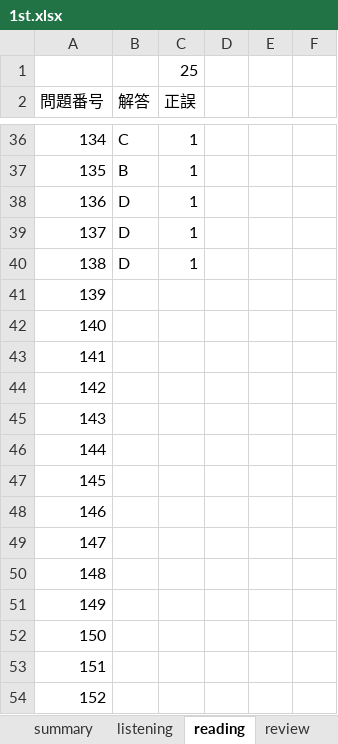
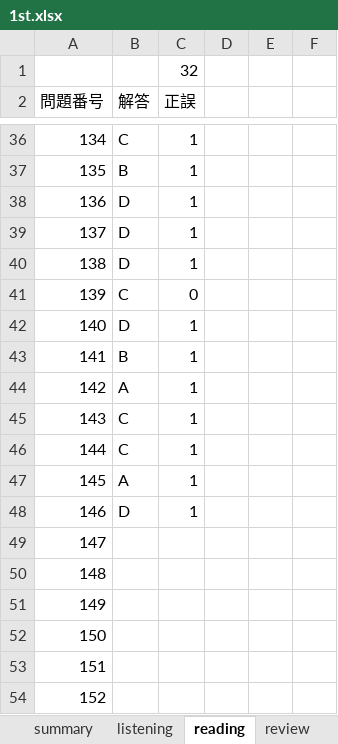
Before and after one commit to Shinichi0713/english-study, an Excel workbook: l_r/1st.xlsx, sheet reading, drawn as a sheet; only a part is shown, gaps mark what is left out; values as stored, in another font and other column widths than the file's, no borders; the diff names each change by its address in the sheet, - before the commit and + after, or states it on an @@ line.

```diff
--- a/l_r/1st.xlsx (sheet reading)
+++ b/l_r/1st.xlsx (sheet reading)
-C1 (正誤): 25
+C1 (正誤): 32
-B41 (解答): (empty)
+B41 (解答): C
-C41 (正誤): (empty)
+C41 (正誤): 0
-B42 (解答): (empty)
+B42 (解答): D
-C42:C48 (正誤): (empty)
+C42:C48 (正誤): 1
-B43 (解答): (empty)
+B43 (解答): B
-B44 (解答): (empty)
+B44 (解答): A
-B45:B46 (解答): (empty)
+B45:B46 (解答): C
-B47 (解答): (empty)
+B47 (解答): A
-B48 (解答): (empty)
+B48 (解答): D
```
Also changed, not shown: sheet summary, words.xlsx.
